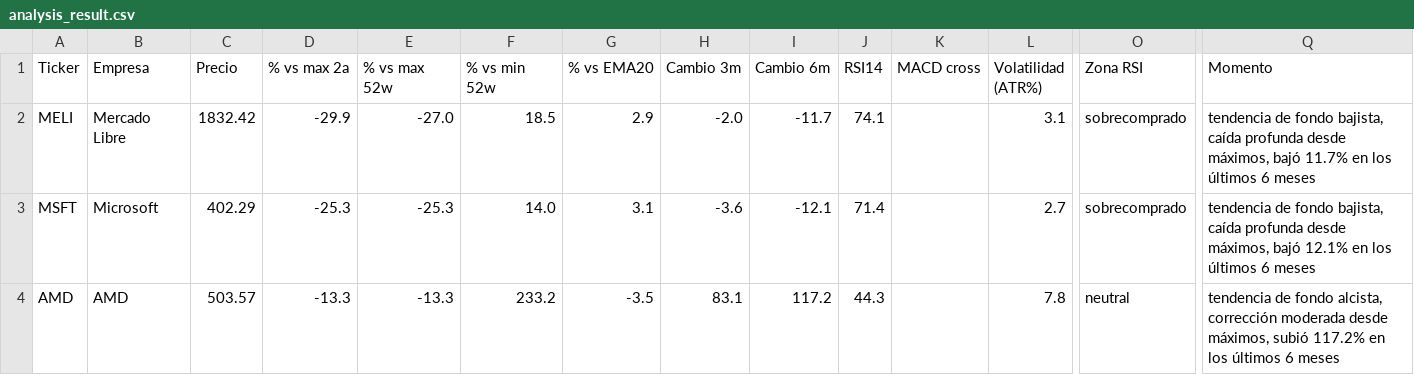
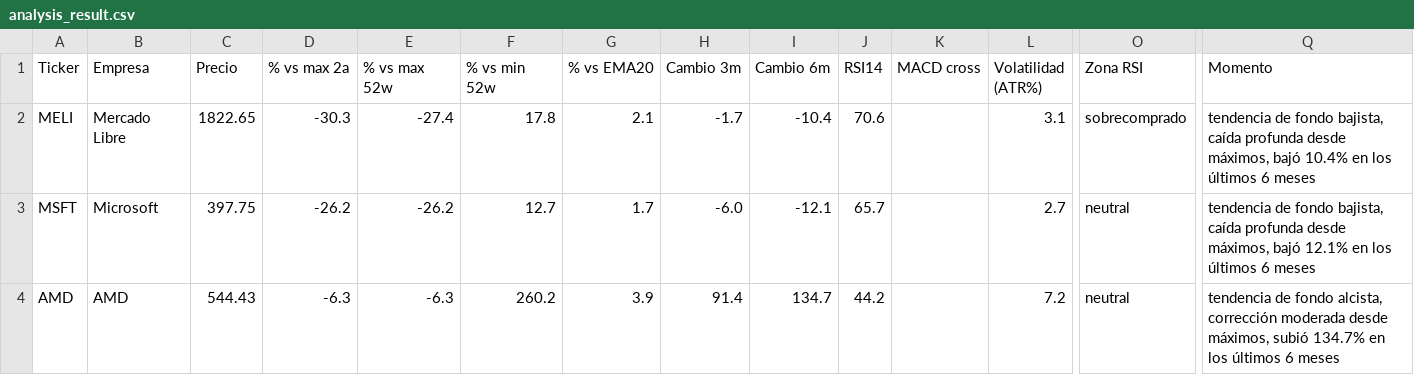
Before and after one commit to marianobuglio/invest-agent, a CSV file: analysis_result.csv, drawn as a sheet; only a part is shown, gaps mark what is left out; the diff covers the shown part only; the diff names each change by its address in the sheet, - before the commit and + after, or states it on an @@ line.

```diff
--- a/analysis_result.csv
+++ b/analysis_result.csv
-C2 (Precio): 1832.42
+C2 (Precio): 1822.65
-D2 (% vs max 2a): -29.9
+D2 (% vs max 2a): -30.3
-E2 (% vs max 52w): -27.0
+E2 (% vs max 52w): -27.4
-F2 (% vs min 52w): 18.5
+F2 (% vs min 52w): 17.8
-G2 (% vs EMA20): 2.9
+G2 (% vs EMA20): 2.1
-H2 (Cambio 3m): -2.0
+H2 (Cambio 3m): -1.7
-I2 (Cambio 6m): -11.7
+I2 (Cambio 6m): -10.4
-J2 (RSI14): 74.1
+J2 (RSI14): 70.6
-Q2 (Momento): …máximos, bajó 11.7% en los…
+Q2 (Momento): …máximos, bajó 10.4% en los…
-C3 (Precio): 402.29
+C3 (Precio): 397.75
-D3 (% vs max 2a): -25.3
+D3 (% vs max 2a): -26.2
-E3 (% vs max 52w): -25.3
+E3 (% vs max 52w): -26.2
-F3 (% vs min 52w): 14.0
+F3 (% vs min 52w): 12.7
-G3 (% vs EMA20): 3.1
+G3 (% vs EMA20): 1.7
-H3 (Cambio 3m): -3.6
+H3 (Cambio 3m): -6.0
-J3 (RSI14): 71.4
+J3 (RSI14): 65.7
-O3 (Zona RSI): sobrecomprado
+O3 (Zona RSI): neutral
-C4 (Precio): 503.57
+C4 (Precio): 544.43
-D4 (% vs max 2a): -13.3
+D4 (% vs max 2a): -6.3
-E4 (% vs max 52w): -13.3
+E4 (% vs max 52w): -6.3
-F4 (% vs min 52w): 233.2
+F4 (% vs min 52w): 260.2
-G4 (% vs EMA20): -3.5
+G4 (% vs EMA20): 3.9
-H4 (Cambio 3m): 83.1
+H4 (Cambio 3m): 91.4
-I4 (Cambio 6m): 117.2
+I4 (Cambio 6m): 134.7
-J4 (RSI14): 44.3
+J4 (RSI14): 44.2
-L4 (Volatilidad (ATR%)): 7.8
+L4 (Volatilidad (ATR%)): 7.2
-Q4 (Momento): …máximos, subió 117.2% en los…
+Q4 (Momento): …máximos, subió 134.7% en los…
```
Also changed, not shown: 87 edited cells elsewhere in this file, state_previous_run.csv, 2 other files.
